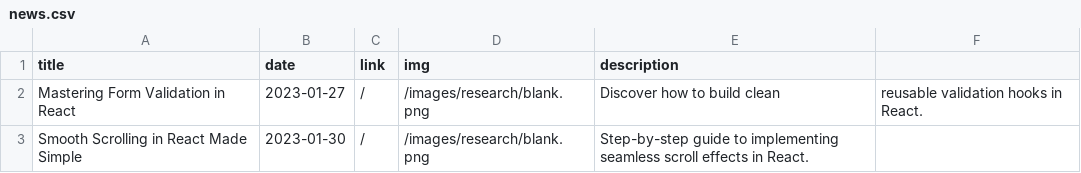
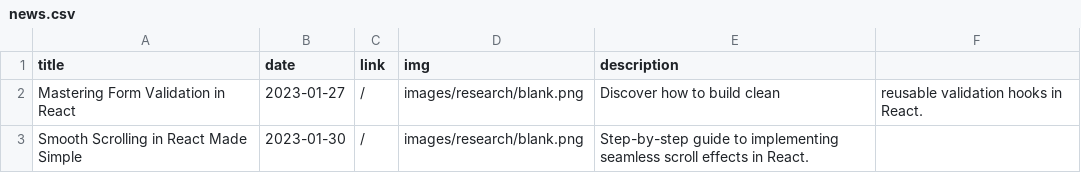
Before and after one commit to riccardoc95/LabPage, a CSV file: data/news.csv, drawn as a sheet.

```diff
--- a/data/news.csv
+++ b/data/news.csv
@@ -1,3 +1,3 @@
 title,date,link,img,description
-Mastering Form Validation in React,2023-01-27,/,/images/research/blank.png,Discover how to build clean, reusable validation hooks in React.
-Smooth Scrolling in React Made Simple,2023-01-30,/,/images/research/blank.png,Step-by-step guide to implementing seamless scroll effects in React.
+Mastering Form Validation in React,2023-01-27,/,images/research/blank.png,Discover how to build clean, reusable validation hooks in React.
+Smooth Scrolling in React Made Simple,2023-01-30,/,images/research/blank.png,Step-by-step guide to implementing seamless scroll effects in React.
```
Also changed, not shown: 22 other files.
